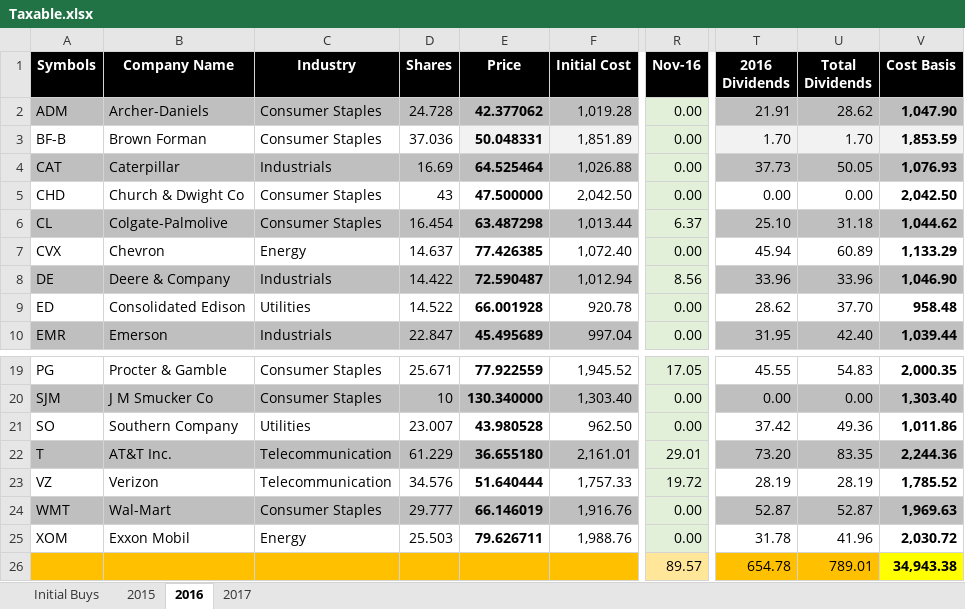
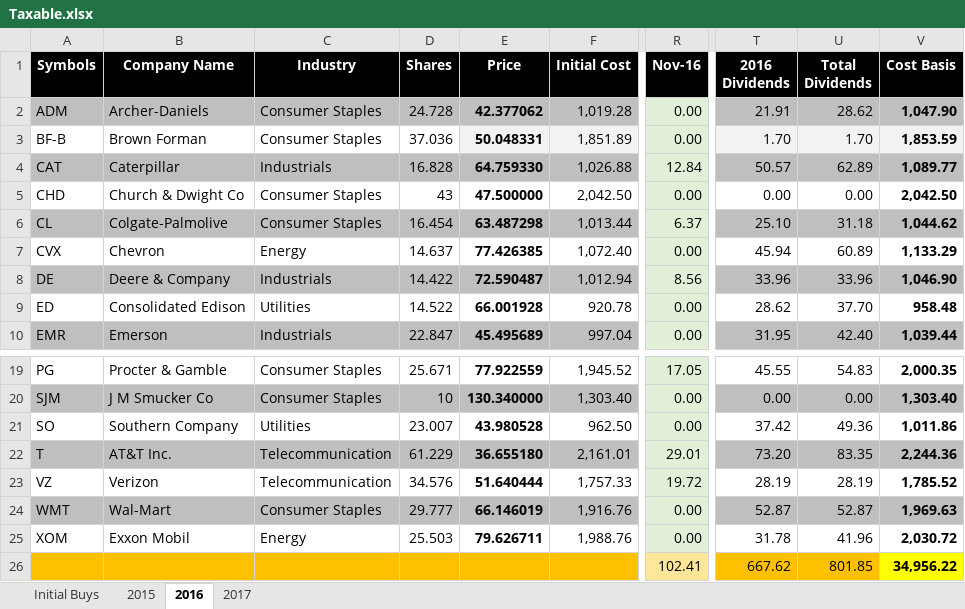
Before and after one commit to eplugplay/DividendLibertyCommercial, an Excel workbook: DividendLiberty/Taxable.xlsx, sheet 2016, drawn as a sheet; only a part is shown, gaps mark what is left out; values as stored, in another font and other column widths than the file's, no borders; the diff names each change by its address in the sheet, - before the commit and + after, or states it on an @@ line.

Commit message:
updated taxable and dividend excel files.

```diff
--- a/DividendLiberty/Taxable.xlsx (sheet 2016)
+++ b/DividendLiberty/Taxable.xlsx (sheet 2016)
-D4 (Shares): 16.69
+D4 (Shares): 16.828
-E4 (Price): 64.525464
+E4 (Price): 64.759330
-R4 (Nov-16): 0.00
+R4 (Nov-16): 12.84
-T4 (2016 Dividends): 37.73
+T4 (2016 Dividends): 50.57
-U4 (Total Dividends): 50.05
+U4 (Total Dividends): 62.89
-V4 (Cost Basis): 1,076.93
+V4 (Cost Basis): 1,089.77
-R26 (Nov-16): 89.57
+R26 (Nov-16): 102.41
-T26 (2016 Dividends): 654.78
+T26 (2016 Dividends): 667.62
-U26 (Total Dividends): 789.01
+U26 (Total Dividends): 801.85
-V26 (Cost Basis): 34,943.38
+V26 (Cost Basis): 34,956.22
```
Also changed, not shown: sheet 2017, DividendLiberty/Dividend Calculation.xlsx, DividendLiberty/bin/Debug/Dividend Calculation.xlsx, 1 other file.
